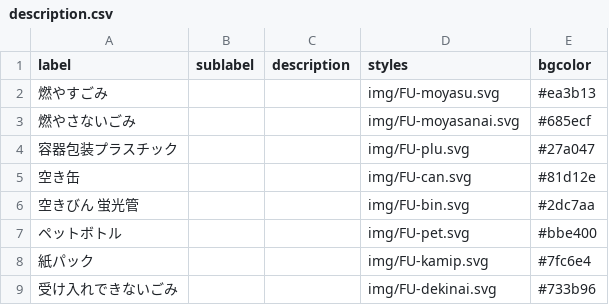
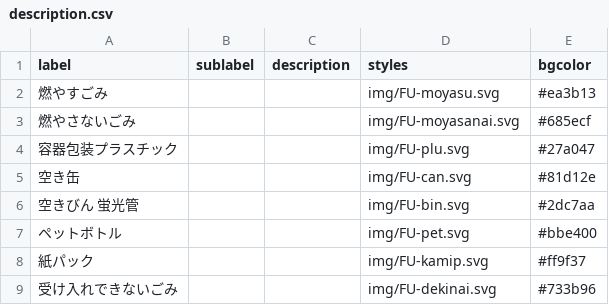
Before and after one commit to CodeForFukuchiyama/fukuchiyama.5374, a CSV file: data/description.csv, drawn as a sheet.

Commit message:
Add files via upload

```diff
--- a/data/description.csv
+++ b/data/description.csv
@@ -7,3 +7,3 @@ label,sublabel,description,styles,bgcolor
 ペットボトル,,,img/FU-pet.svg,#bbe400
-紙パック,,,img/FU-kamip.svg,#7fc6e4
+紙パック,,,img/FU-kamip.svg,#ff9f37
 受け入れできないごみ,,,img/FU-dekinai.svg,#733b96
```
